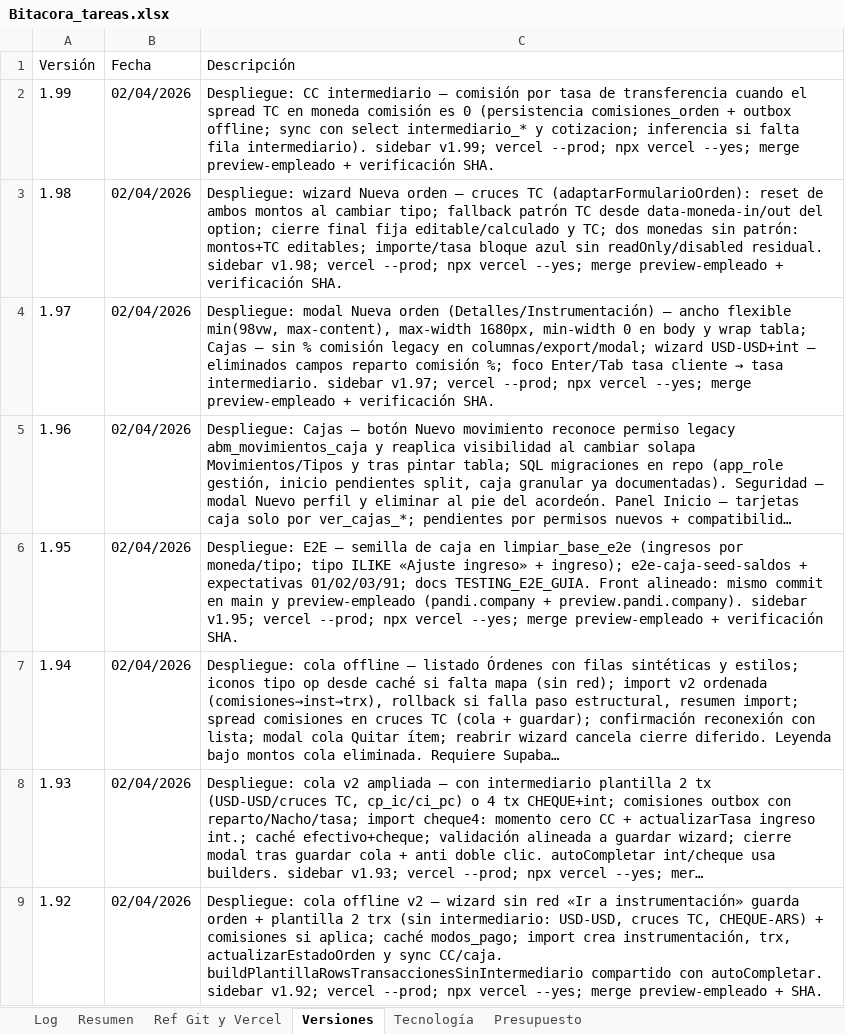
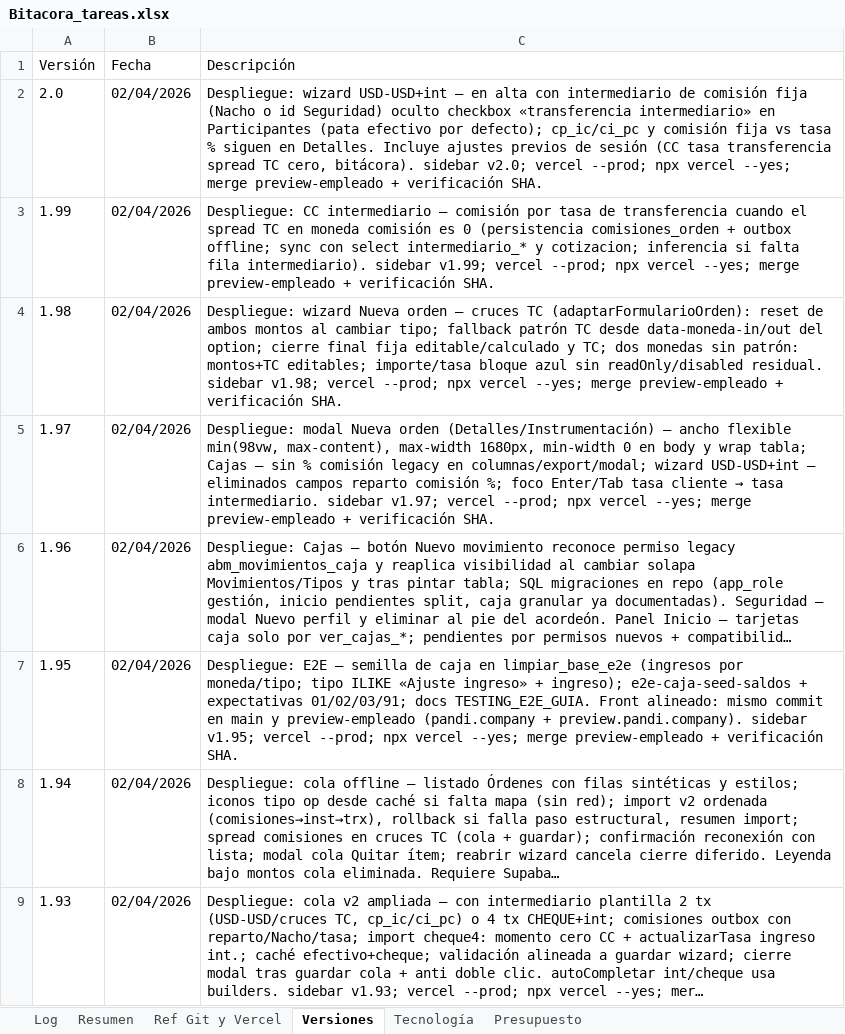
Before and after one commit to lucasbustosmartin-coder/pandy, an Excel workbook: Bitacora_tareas.xlsx, sheet Versiones, drawn as a sheet; only a part is shown; the shorter side is filled out with more unchanged rows; long unchanged cells end in …; values as stored, in another font and other column widths than the file's, no borders; the diff names each change by its address in the sheet, - before the commit and + after, or states it on an @@ line.

```diff
--- a/Bitacora_tareas.xlsx (sheet Versiones)
+++ b/Bitacora_tareas.xlsx (sheet Versiones)
+row 2: 2.0 | 02/04/2026 | Despliegue: wizard USD-USD+int — en alta con intermediario de comisión fija (Nacho o id Seguridad) oculto checkbox «transferencia intermediario» en Participantes (pata efectivo por defecto); cp_ic/ci_pc y comisión fija vs tasa % siguen en Detalles. Incluye ajustes previos de sesión (CC tasa transferencia spread TC cero, bitácora). sidebar v2.0; vercel --prod; npx vercel --yes; merge preview-empleado + verificación SHA.
```
Also changed, not shown: sheet Log, sheet Resumen, 3 other files.
